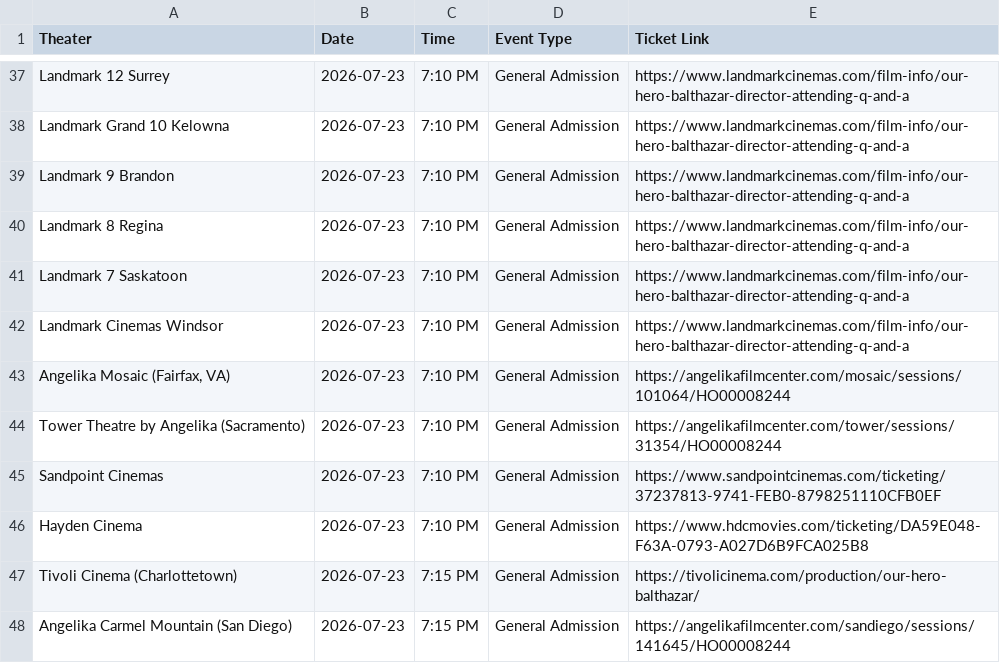
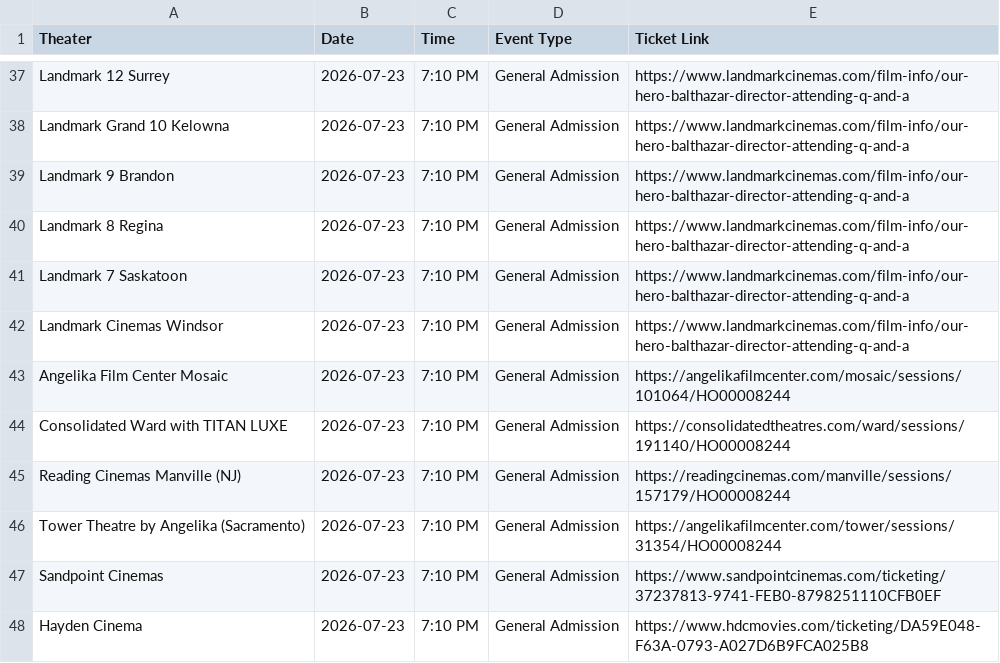
Before and after one commit to rommelnunez/wg-website, a CSV file: public/data/showtimes.csv, drawn as a sheet; only a part is shown, gaps mark what is left out; the shorter side is filled out with more unchanged rows.

Commit message:
Sync verified July 23 theater links

```diff
--- a/public/data/showtimes.csv
+++ b/public/data/showtimes.csv
@@ -42,3 +42,5 @@ Landmark 7 Saskatoon,2026-07-23,7:10 PM,General Admission,https://www.landmarkci
 Landmark Cinemas Windsor,2026-07-23,7:10 PM,General Admission,https://www.landmarkcinemas.com/film-info/our-hero-balthazar-director-attending-q-and-a
-"Angelika Mosaic (Fairfax, VA)",2026-07-23,7:10 PM,General Admission,https://angelikafilmcenter.com/mosaic/sessions/101064/HO00008244
+Angelika Film Center Mosaic,2026-07-23,7:10 PM,General Admission,https://angelikafilmcenter.com/mosaic/sessions/101064/HO00008244
+Consolidated Ward with TITAN LUXE,2026-07-23,7:10 PM,General Admission,https://consolidatedtheatres.com/ward/sessions/191140/HO00008244
+Reading Cinemas Manville (NJ),2026-07-23,7:10 PM,General Admission,https://readingcinemas.com/manville/sessions/157179/HO00008244
 Tower Theatre by Angelika (Sacramento),2026-07-23,7:10 PM,General Admission,https://angelikafilmcenter.com/tower/sessions/31354/HO00008244
```
Also changed, not shown: 1 other file.
